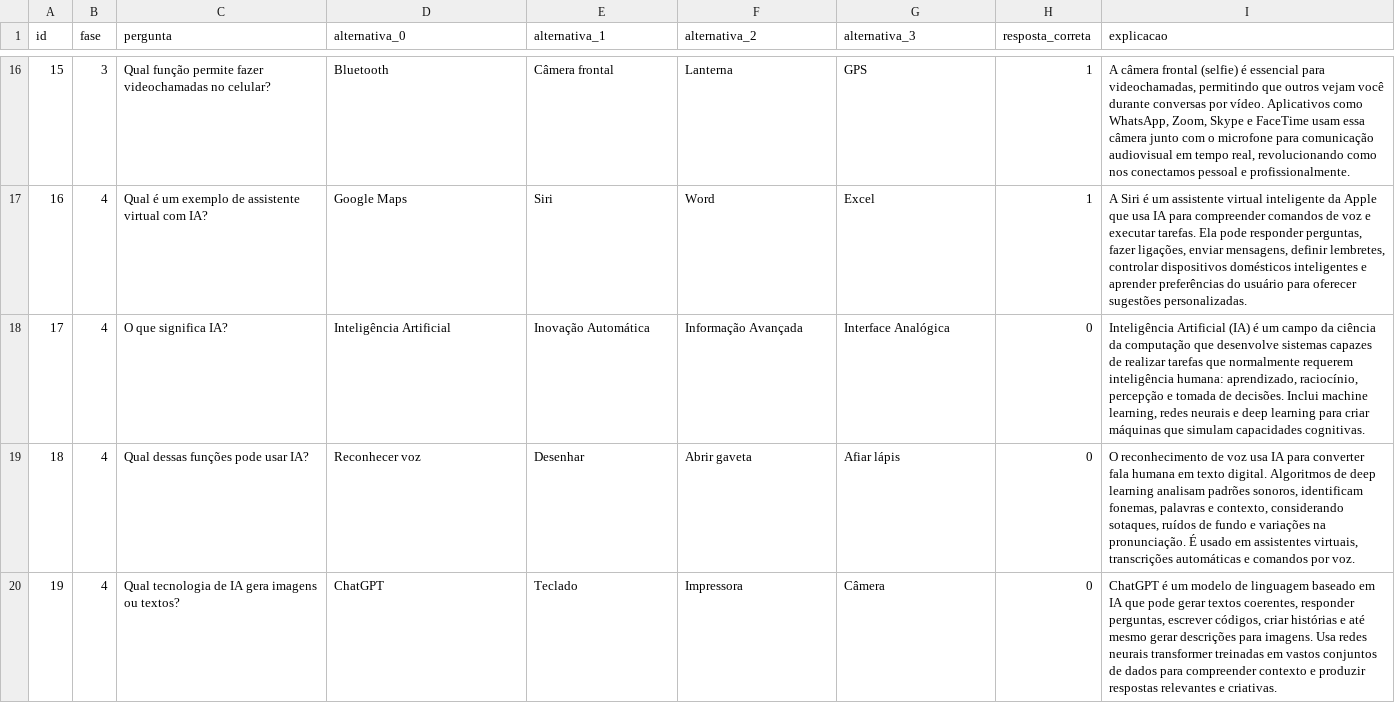
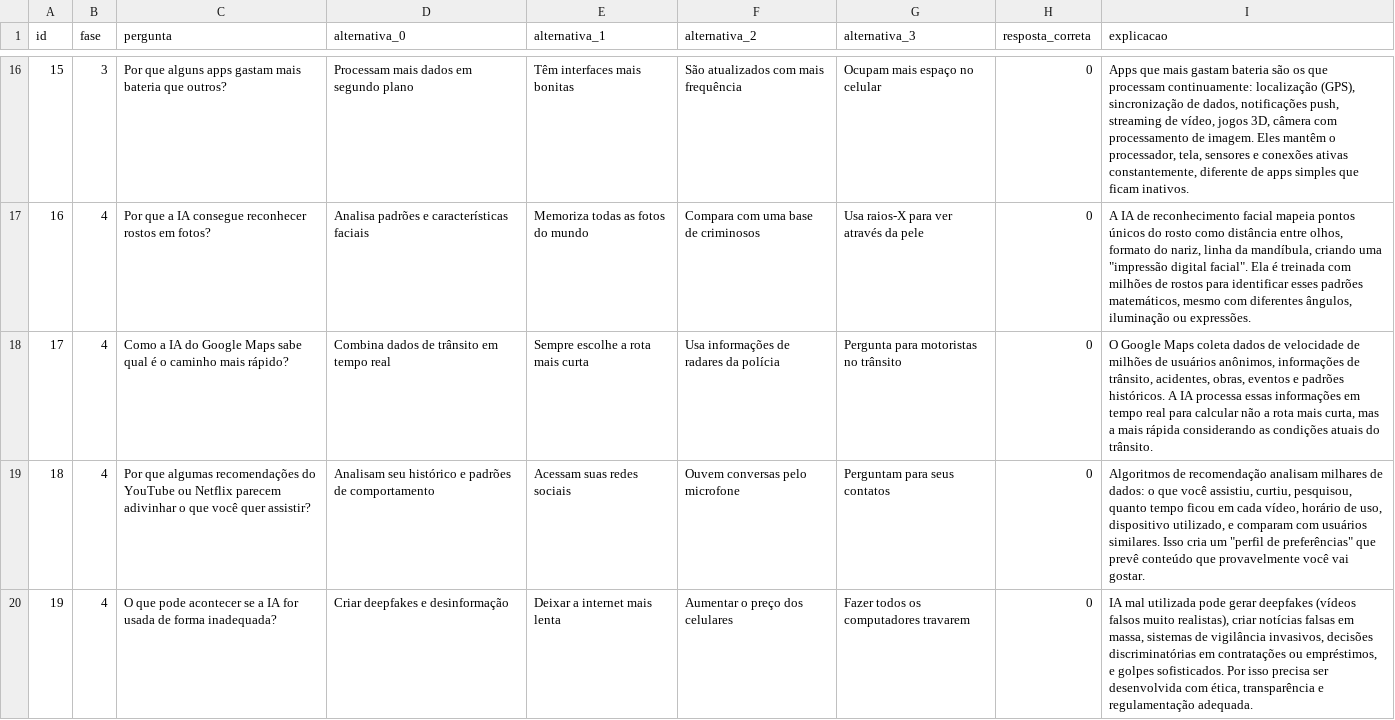
Before and after one commit to JovensTalentosIFFC/quizjs, a CSV file: src/assets/quiz_tecnologia.csv, drawn as a sheet; only a part is shown, gaps mark what is left out; the diff covers the shown part only.

```diff
--- a/src/assets/quiz_tecnologia.csv
+++ b/src/assets/quiz_tecnologia.csv
@@ -16,5 +16,5 @@ id;fase;pergunta;alternativa_0;alternativa_1;alternativa_2;alternativa_3;respost
-15;3;Qual função permite fazer videochamadas no celular?;Bluetooth;Câmera frontal;Lanterna;GPS;1;A câmera frontal (selfie) é essencial para videochamadas, permitindo que outros vejam você durante conversas por vídeo. Aplicativos como WhatsApp, Zoom, Skype e FaceTime usam essa câmera junto com o microfone para comunicação audiovisual em tempo real, revolucionando como nos conectamos pessoal e profissionalmente.
-16;4;Qual é um exemplo de assistente virtual com IA?;Google Maps;Siri;Word;Excel;1;A Siri é um assistente virtual inteligente da Apple que usa IA para compreender comandos de voz e executar tarefas. Ela pode responder perguntas, fazer ligações, enviar mensagens, definir lembretes, controlar dispositivos domésticos inteligentes e aprender preferências do usuário para oferecer sugestões personalizadas.
-17;4;O que significa IA?;Inteligência Artificial;Inovação Automática;Informação Avançada;Interface Analógica;0;Inteligência Artificial (IA) é um campo da ciência da computação que desenvolve sistemas capazes de realizar tarefas que normalmente requerem inteligência humana: aprendizado, raciocínio, percepção e tomada de decisões. Inclui machine learning, redes neurais e deep learning para criar máquinas que simulam capacidades cognitivas.
-18;4;Qual dessas funções pode usar IA?;Reconhecer voz;Desenhar;Abrir gaveta;Afiar lápis;0;O reconhecimento de voz usa IA para converter fala humana em texto digital. Algoritmos de deep learning analisam padrões sonoros, identificam fonemas, palavras e contexto, considerando sotaques, ruídos de fundo e variações na pronunciação. É usado em assistentes virtuais, transcrições automáticas e comandos por voz.
-19;4;Qual tecnologia de IA gera imagens ou textos?;ChatGPT;Teclado;Impressora;Câmera;0;ChatGPT é um modelo de linguagem baseado em IA que pode gerar textos coerentes, responder perguntas, escrever códigos, criar histórias e até mesmo gerar descrições para imagens. Usa redes neurais transformer treinadas em vastos conjuntos de dados para compreender contexto e produzir respostas relevantes e criativas.
+15;3;Por que alguns apps gastam mais bateria que outros?;Processam mais dados em segundo plano;Têm interfaces mais bonitas;São atualizados com mais frequência;Ocupam mais espaço no celular;0;Apps que mais gastam bateria são os que processam continuamente: localização (GPS), sincronização de dados, notificações push, streaming de vídeo, jogos 3D, câmera com processamento de imagem. Eles mantêm o processador, tela, sensores e conexões ativas constantemente, diferente de apps simples que ficam inativos.
+16;4;Por que a IA consegue reconhecer rostos em fotos?;Analisa padrões e características faciais;Memoriza todas as fotos do mundo;Compara com uma base de criminosos;Usa raios-X para ver através da pele;0;A IA de reconhecimento facial mapeia pontos únicos do rosto como distância entre olhos, formato do nariz, linha da mandíbula, criando uma "impressão digital facial". Ela é treinada com milhões de rostos para identificar esses padrões matemáticos, mesmo com diferentes ângulos, iluminação ou expressões.
+17;4;Como a IA do Google Maps sabe qual é o caminho mais rápido?;Combina dados de trânsito em tempo real;Sempre escolhe a rota mais curta;Usa informações de radares da polícia;Pergunta para motoristas no trânsito;0;O Google Maps coleta dados de velocidade de milhões de usuários anônimos, informações de trânsito, acidentes, obras, eventos e padrões históricos. A IA processa essas informações em tempo real para calcular não a rota mais curta, mas a mais rápida considerando as condições atuais do trânsito.
+18;4;Por que algumas recomendações do YouTube ou Netflix parecem adivinhar o que você quer assistir?;Analisam seu histórico e padrões de comportamento;Acessam suas redes sociais;Ouvem conversas pelo microfone;Perguntam para seus contatos;0;Algoritmos de recomendação analisam milhares de dados: o que você assistiu, curtiu, pesquisou, quanto tempo ficou em cada vídeo, horário de uso, dispositivo utilizado, e comparam com usuários similares. Isso cria um "perfil de preferências" que prevê conteúdo que provavelmente você vai gostar.
+19;4;O que pode acontecer se a IA for usada de forma inadequada?;Criar deepfakes e desinformação;Deixar a internet mais lenta;Aumentar o preço dos celulares;Fazer todos os computadores travarem;0;IA mal utilizada pode gerar deepfakes (vídeos falsos muito realistas), criar notícias falsas em massa, sistemas de vigilância invasivos, decisões discriminatórias em contratações ou empréstimos, e golpes sofisticados. Por isso precisa ser desenvolvida com ética, transparência e regulamentação adequada.
```
Also changed, not shown: 68 edited cells elsewhere in this file, 1 other file.
